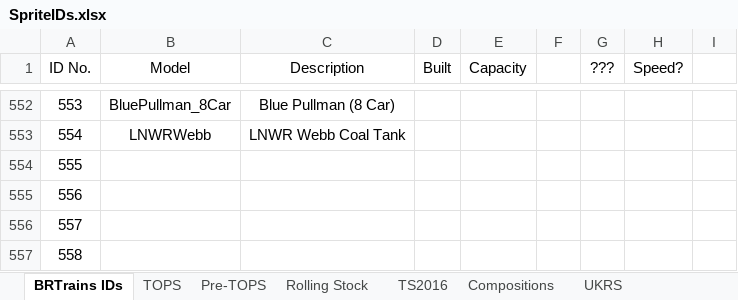
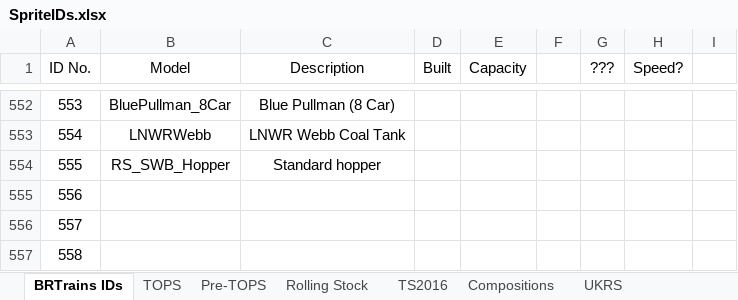
Before and after one commit to BRTrains/BRTrains2, an Excel workbook: docs/SpriteIDs.xlsx, sheet BRTrains IDs, drawn as a sheet; only a part is shown, gaps mark what is left out; values as stored, in another font and other column widths than the file's, no borders; the diff names each change by its address in the sheet, - before the commit and + after, or states it on an @@ line.

Commit message:
Added medium hopper wagon (available from 1880)

```diff
--- a/docs/SpriteIDs.xlsx (sheet BRTrains IDs)
+++ b/docs/SpriteIDs.xlsx (sheet BRTrains IDs)
-B554 (Model): (empty)
+B554 (Model): RS_SWB_Hopper
-C554 (Description): (empty)
+C554 (Description): Standard hopper
```
Also changed, not shown: 7 other files.
